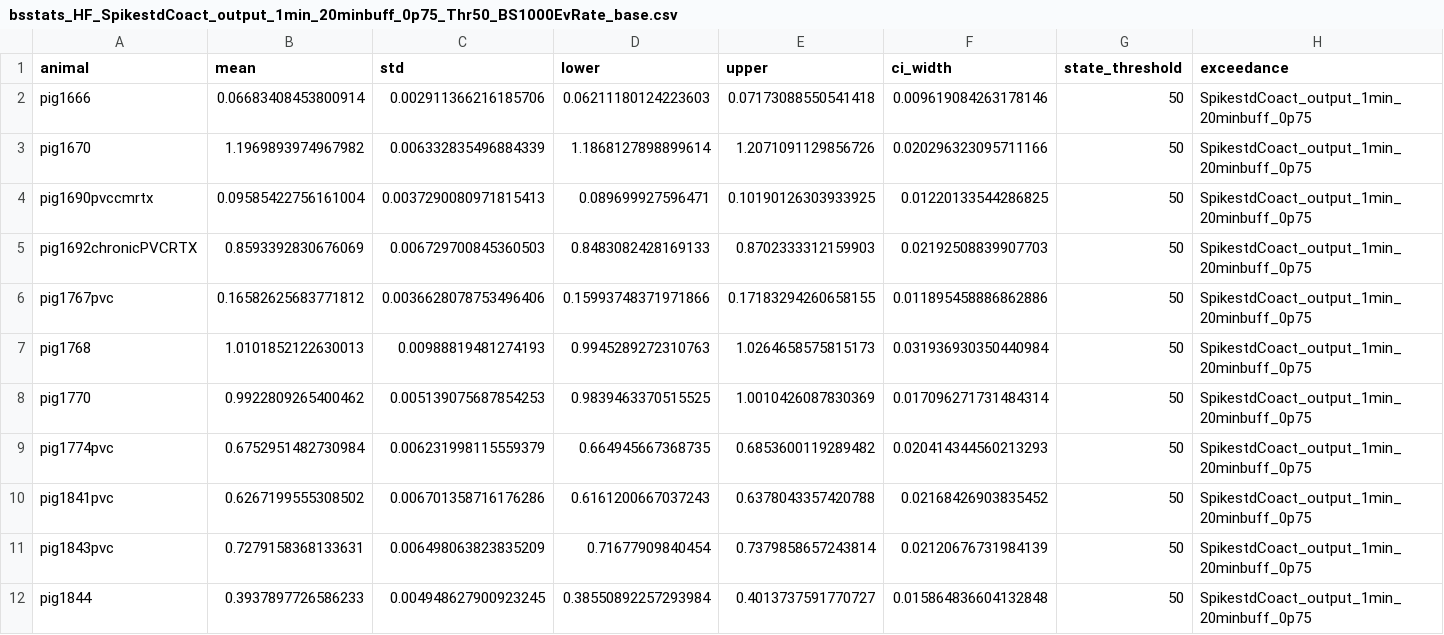
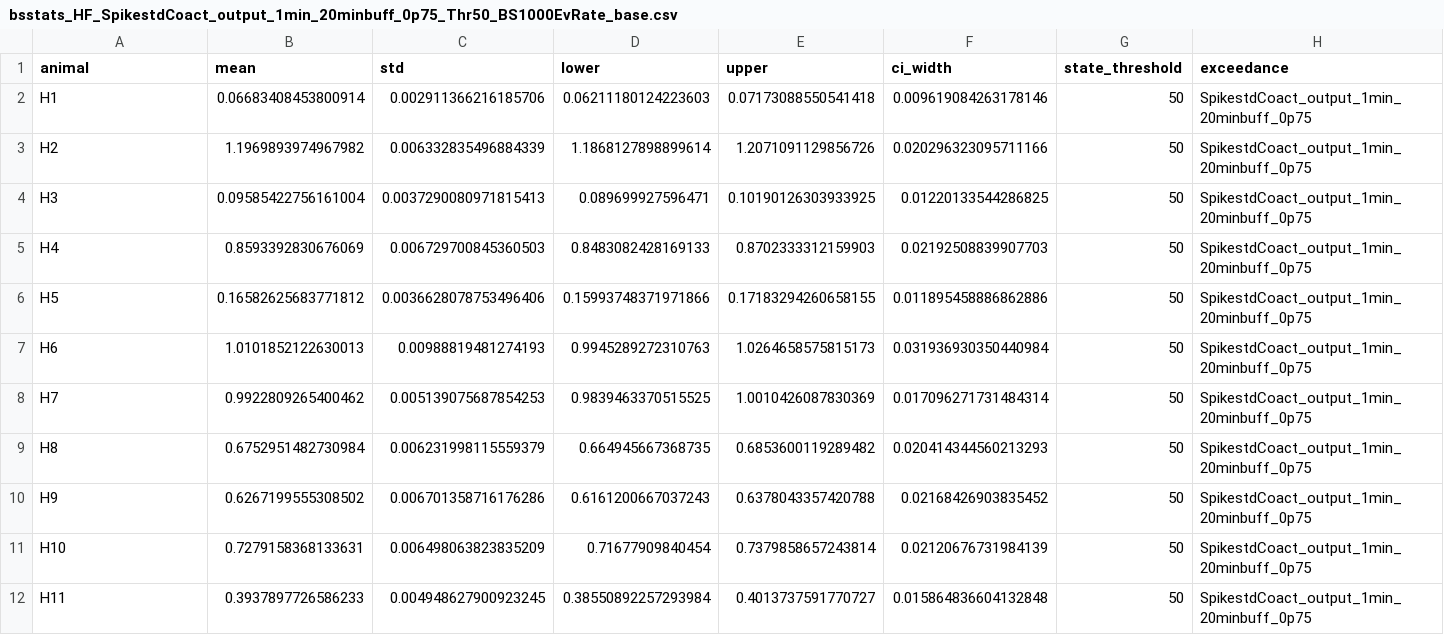
Before and after one commit to Koustubh2111/Cofluctuation-and-Entropy-Code-Data, a CSV file: Bootstrapping_OptimalThresholds/CSVs with bootstrapped stats/bsstats_HF_SpikestdCoact_output_1min_20minbuff_0p75_Thr50_BS1000EvRate_base.csv, drawn as a sheet.

Commit message:
animal name fix

```diff
--- a/Bootstrapping_OptimalThresholds/CSVs with bootstrapped stats/bsstats_HF_SpikestdCoact_output_1min_20minbuff_0p75_Thr50_BS1000EvRate_base.csv
+++ b/Bootstrapping_OptimalThresholds/CSVs with bootstrapped stats/bsstats_HF_SpikestdCoact_output_1min_20minbuff_0p75_Thr50_BS1000EvRate_base.csv
@@ -1,12 +1,12 @@
 animal,mean,std,lower,upper,ci_width,state_threshold,exceedance
-pig1666,0.06683408453800914,0.002911366216185706,0.06211180124223603,0.07173088550541418,0.009619084263178146,50,SpikestdCoact_output_1min_20minbuff_0p75
-pig1670,1.1969893974967982,0.006332835496884339,1.1868127898899614,1.2071091129856726,0.020296323095711166,50,SpikestdCoact_output_1min_20minbuff_0p75
-pig1690pvccmrtx,0.09585422756161004,0.0037290080971815413,0.089699927596471,0.10190126303933925,0.01220133544286825,50,SpikestdCoact_output_1min_20minbuff_0p75
-pig1692chronicPVCRTX,0.8593392830676069,0.006729700845360503,0.8483082428169133,0.8702333312159903,0.02192508839907703,50,SpikestdCoact_output_1min_20minbuff_0p75
-pig1767pvc,0.16582625683771812,0.0036628078753496406,0.15993748371971866,0.17183294260658155,0.011895458886862886,50,SpikestdCoact_output_1min_20minbuff_0p75
-pig1768,1.0101852122630013,0.00988819481274193,0.9945289272310763,1.0264658575815173,0.031936930350440984,50,SpikestdCoact_output_1min_20minbuff_0p75
-pig1770,0.9922809265400462,0.005139075687854253,0.9839463370515525,1.0010426087830369,0.017096271731484314,50,SpikestdCoact_output_1min_20minbuff_0p75
-pig1774pvc,0.6752951482730984,0.006231998115559379,0.664945667368735,0.6853600119289482,0.020414344560213293,50,SpikestdCoact_output_1min_20minbuff_0p75
-pig1841pvc,0.6267199555308502,0.006701358716176286,0.6161200667037243,0.6378043357420788,0.02168426903835452,50,SpikestdCoact_output_1min_20minbuff_0p75
-pig1843pvc,0.7279158368133631,0.006498063823835209,0.71677909840454,0.7379858657243814,0.02120676731984139,50,SpikestdCoact_output_1min_20minbuff_0p75
-pig1844,0.3937897726586233,0.004948627900923245,0.38550892257293984,0.4013737591770727,0.015864836604132848,50,SpikestdCoact_output_1min_20minbuff_0p75
+H1,0.06683408453800914,0.002911366216185706,0.06211180124223603,0.07173088550541418,0.009619084263178146,50,SpikestdCoact_output_1min_20minbuff_0p75
+H2,1.1969893974967982,0.006332835496884339,1.1868127898899614,1.2071091129856726,0.020296323095711166,50,SpikestdCoact_output_1min_20minbuff_0p75
+H3,0.09585422756161004,0.0037290080971815413,0.089699927596471,0.10190126303933925,0.01220133544286825,50,SpikestdCoact_output_1min_20minbuff_0p75
+H4,0.8593392830676069,0.006729700845360503,0.8483082428169133,0.8702333312159903,0.02192508839907703,50,SpikestdCoact_output_1min_20minbuff_0p75
+H5,0.16582625683771812,0.0036628078753496406,0.15993748371971866,0.17183294260658155,0.011895458886862886,50,SpikestdCoact_output_1min_20minbuff_0p75
+H6,1.0101852122630013,0.00988819481274193,0.9945289272310763,1.0264658575815173,0.031936930350440984,50,SpikestdCoact_output_1min_20minbuff_0p75
+H7,0.9922809265400462,0.005139075687854253,0.9839463370515525,1.0010426087830369,0.017096271731484314,50,SpikestdCoact_output_1min_20minbuff_0p75
+H8,0.6752951482730984,0.006231998115559379,0.664945667368735,0.6853600119289482,0.020414344560213293,50,SpikestdCoact_output_1min_20minbuff_0p75
+H9,0.6267199555308502,0.006701358716176286,0.6161200667037243,0.6378043357420788,0.02168426903835452,50,SpikestdCoact_output_1min_20minbuff_0p75
+H10,0.7279158368133631,0.006498063823835209,0.71677909840454,0.7379858657243814,0.02120676731984139,50,SpikestdCoact_output_1min_20minbuff_0p75
+H11,0.3937897726586233,0.004948627900923245,0.38550892257293984,0.4013737591770727,0.015864836604132848,50,SpikestdCoact_output_1min_20minbuff_0p75
```
